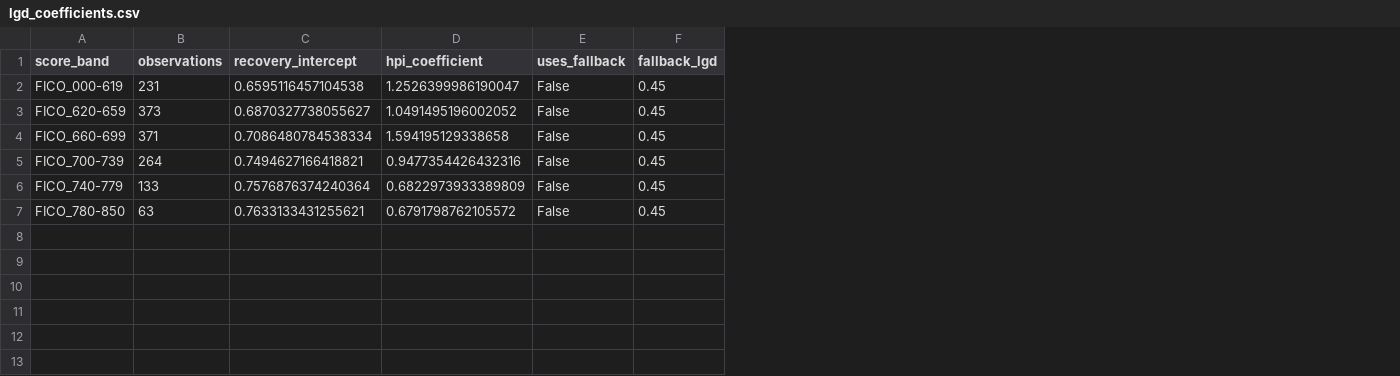
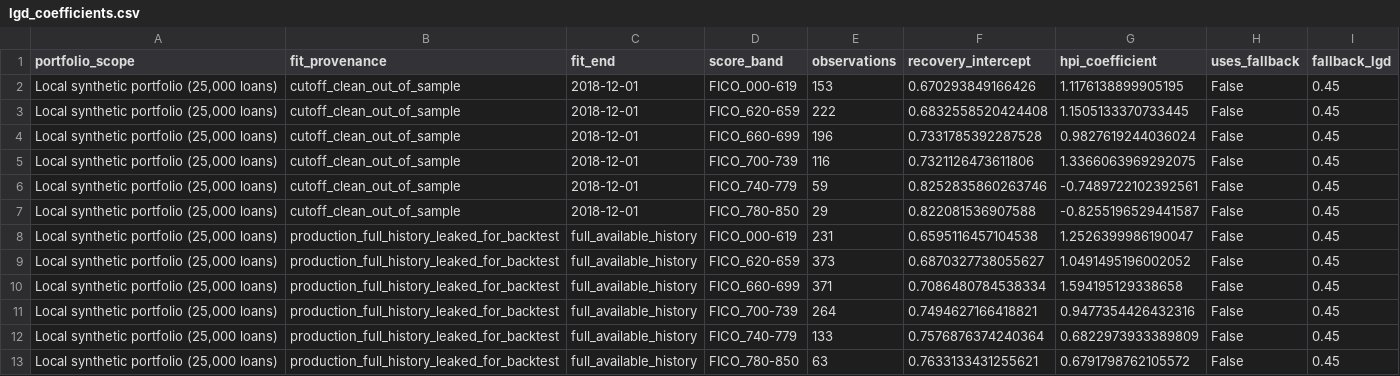
Before and after one commit to EhsanMehryaar/card-loss-engine, a CSV file: docs/lgd_coefficients.csv, drawn as a sheet; the diff names each change by its address in the sheet, - before the commit and + after, or states it on an @@ line.

```diff
--- a/docs/lgd_coefficients.csv
+++ b/docs/lgd_coefficients.csv
+column A (portfolio_scope), rows 8-13: all Local synthetic portfolio (25,000 loans)
+column B (fit_provenance), rows 8-13: all production_full_history_leaked_for_backtest
+column C (fit_end), rows 8-13: all full_available_history
+row 2: Local synthetic portfolio (25,000 loans) | cutoff_clean_out_of_sample | 2018-12-01 | FICO_000-619 | 153 | 0.670293849166426 | 1.1176138899905195 | False | 0.45
+row 3: Local synthetic portfolio (25,000 loans) | cutoff_clean_out_of_sample | 2018-12-01 | FICO_620-659 | 222 | 0.6832558520424408 | 1.1505133370733445 | False | 0.45
+row 4: Local synthetic portfolio (25,000 loans) | cutoff_clean_out_of_sample | 2018-12-01 | FICO_660-699 | 196 | 0.7331785392287528 | 0.9827619244036024 | False | 0.45
+row 5: Local synthetic portfolio (25,000 loans) | cutoff_clean_out_of_sample | 2018-12-01 | FICO_700-739 | 116 | 0.7321126473611806 | 1.3366063969292075 | False | 0.45
+row 6: Local synthetic portfolio (25,000 loans) | cutoff_clean_out_of_sample | 2018-12-01 | FICO_740-779 | 59 | 0.8252835860263746 | -0.7489722102392561 | False | 0.45
+row 7: Local synthetic portfolio (25,000 loans) | cutoff_clean_out_of_sample | 2018-12-01 | FICO_780-850 | 29 | 0.822081536907588 | -0.8255196529441587 | False | 0.45
```
Also changed, not shown: docs/transition_ground_truth_comparison.csv, docs/transition_macro_interpretations.csv, 51 other files.
